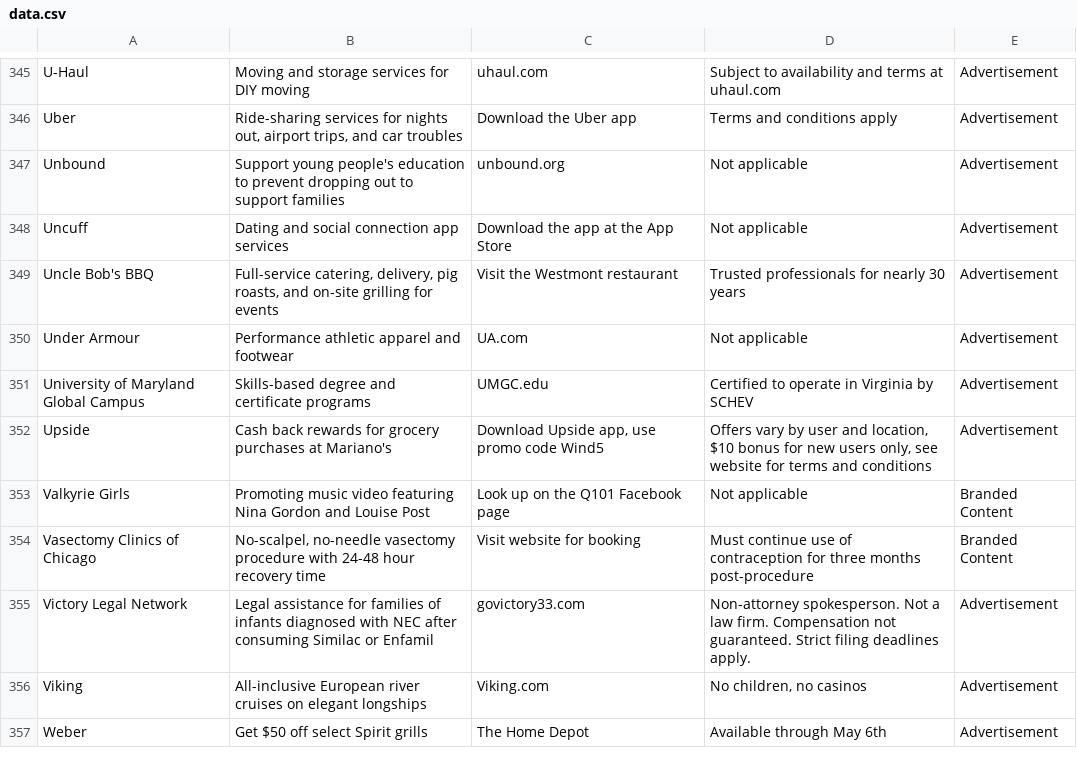
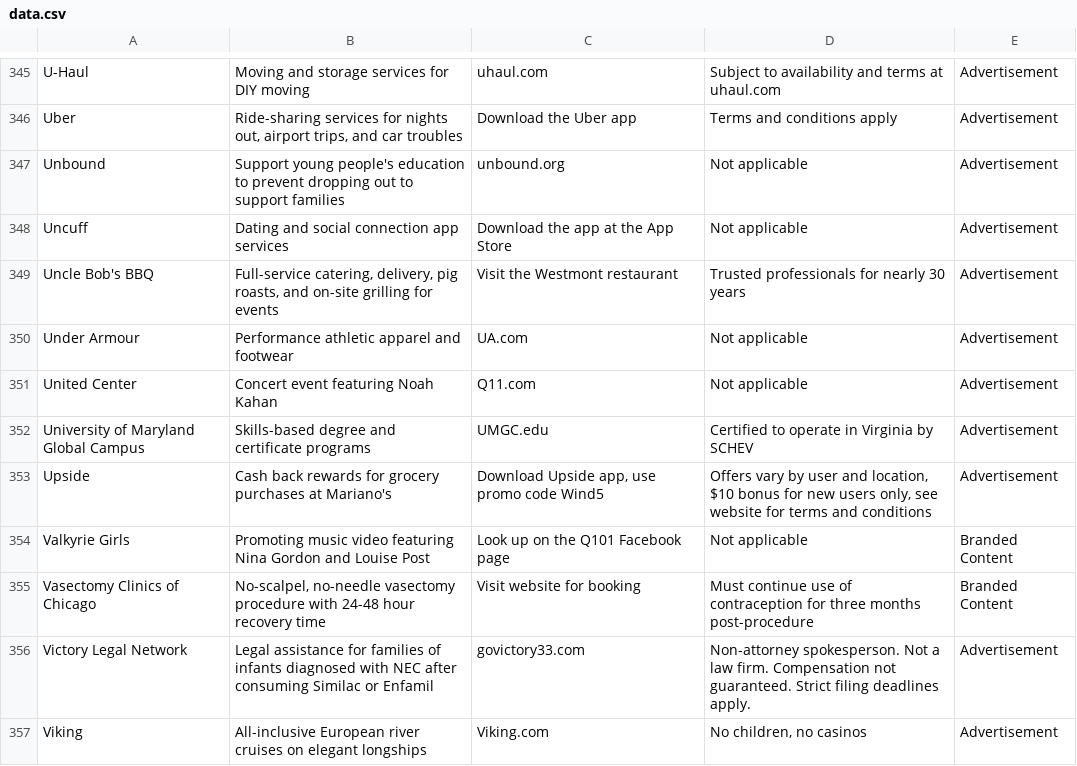
Before and after one commit to MATR-Technologies/ReplayAdsViewer, a CSV file: data.csv, drawn as a sheet; only a part is shown, gaps mark what is left out; the shorter side is filled out with more unchanged rows.

Commit message:
Auto-update CSV data

```diff
--- a/data.csv
+++ b/data.csv
@@ -350,2 +350,3 @@
 "Under Armour","Performance athletic apparel and footwear","UA.com","Not applicable","Advertisement"
+"United Center","Concert event featuring Noah Kahan","Q11.com","Not applicable","Advertisement"
 "University of Maryland Global Campus","Skills-based degree and certificate programs","UMGC.edu","Certified to operate in Virginia by SCHEV","Advertisement"
```
